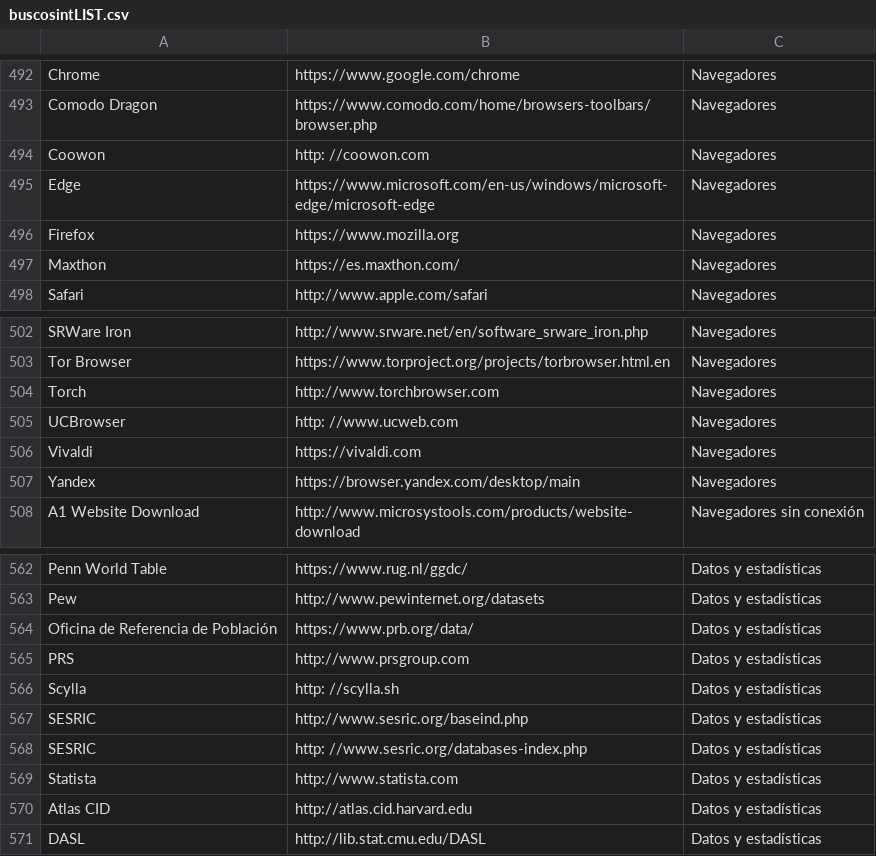
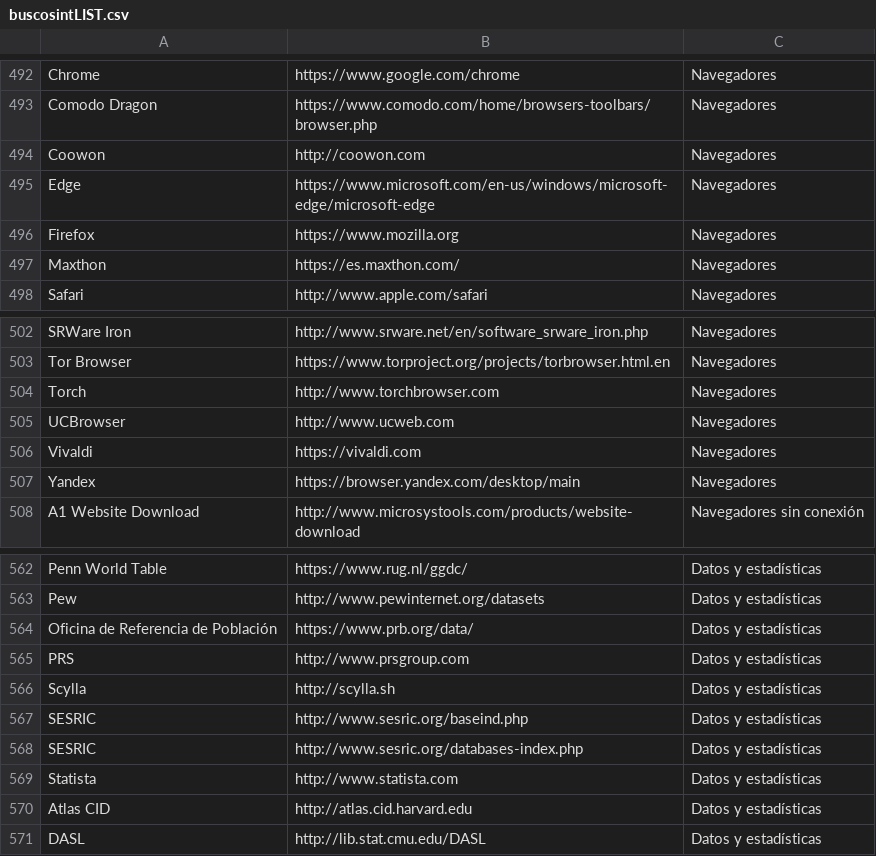
Before and after one commit to Eclectikus/buscosint, a CSV file: data/buscosintLIST.csv, drawn as a sheet; only a part is shown, gaps mark what is left out; the diff covers the shown part only.

```diff
--- a/data/buscosintLIST.csv
+++ b/data/buscosintLIST.csv
@@ -493,3 +493,3 @@
 "Comodo Dragon","https://www.comodo.com/home/browsers-toolbars/browser.php","Navegadores"
-"Coowon","http: //coowon.com","Navegadores"
+"Coowon","http://coowon.com","Navegadores"
 "Edge","https://www.microsoft.com/en-us/windows/microsoft-edge/microsoft-edge","Navegadores"
@@ -504,3 +504,3 @@
 "Torch","http://www.torchbrowser.com","Navegadores"
-"UCBrowser","http: //www.ucweb.com","Navegadores"
+"UCBrowser","http://www.ucweb.com","Navegadores"
 "Vivaldi","https://vivaldi.com","Navegadores"
@@ -565,5 +565,5 @@
 "PRS","http://www.prsgroup.com","Datos y estadísticas"
-"Scylla","http: //scylla.sh","Datos y estadísticas"
+"Scylla","http://scylla.sh","Datos y estadísticas"
 "SESRIC","http://www.sesric.org/baseind.php","Datos y estadísticas"
-"SESRIC","http: //www.sesric.org/databases-index.php","Datos y estadísticas"
+"SESRIC","http://www.sesric.org/databases-index.php","Datos y estadísticas"
 "Statista","http://www.statista.com","Datos y estadísticas"
```
Also changed, not shown: 11 edited cells elsewhere in this file.
